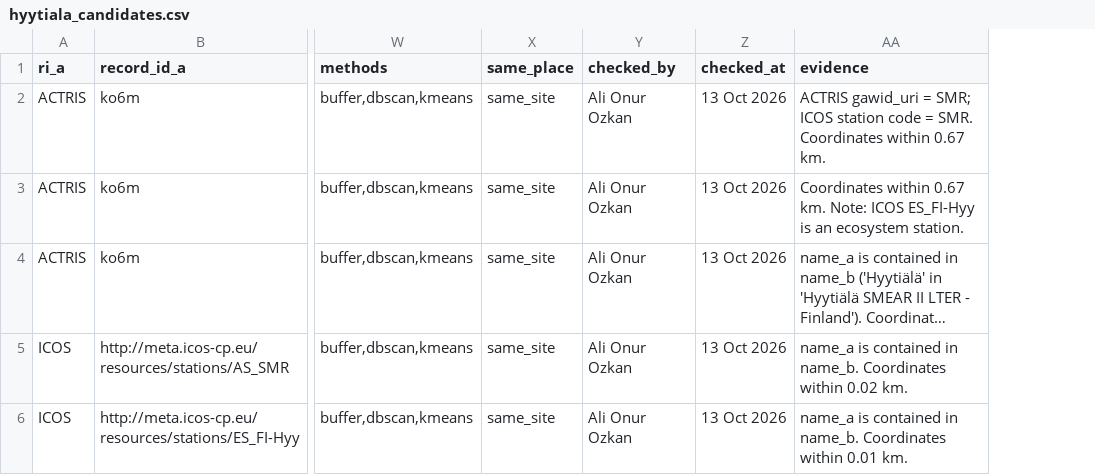
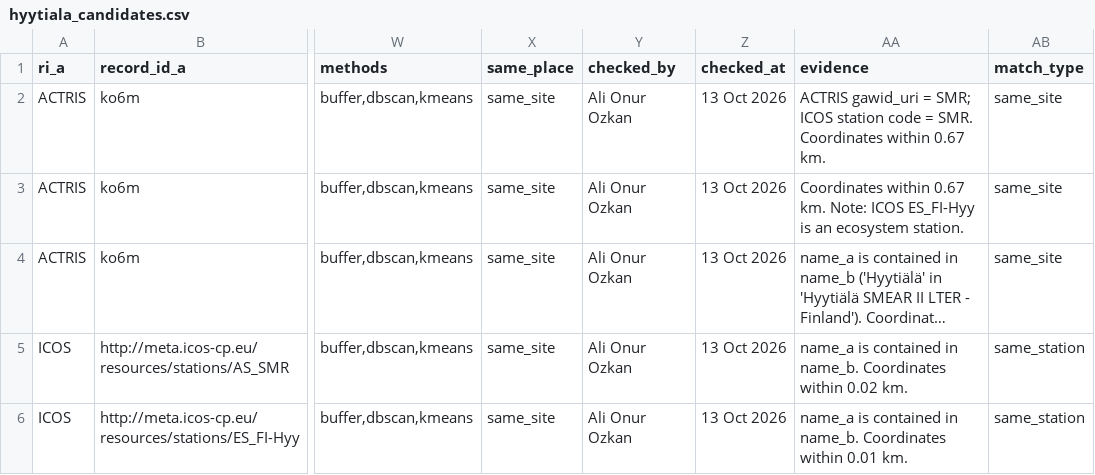
Before and after one commit to ozkanali357/ri-station-harmonization, a CSV file: outputs/hyytiala_candidates.csv, drawn as a sheet; only a part is shown, gaps mark what is left out; long unchanged cells end in …; the diff names each change by its address in the sheet, - before the commit and + after, or states it on an @@ line.

Commit message:
Add pair-level match_type to Hyytiälä candidates

```diff
--- a/outputs/hyytiala_candidates.csv
+++ b/outputs/hyytiala_candidates.csv
+column AB (match_type), rows 2-6: same_site | same_site | same_site | same_station | same_station
```
